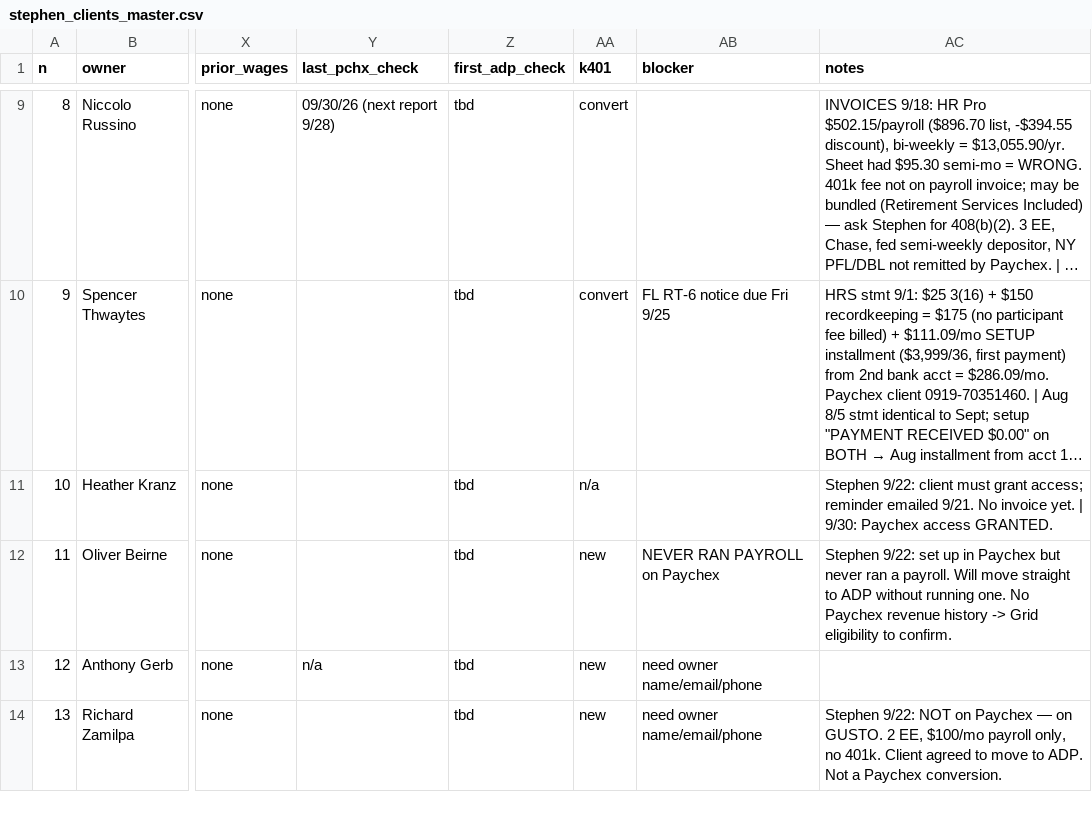
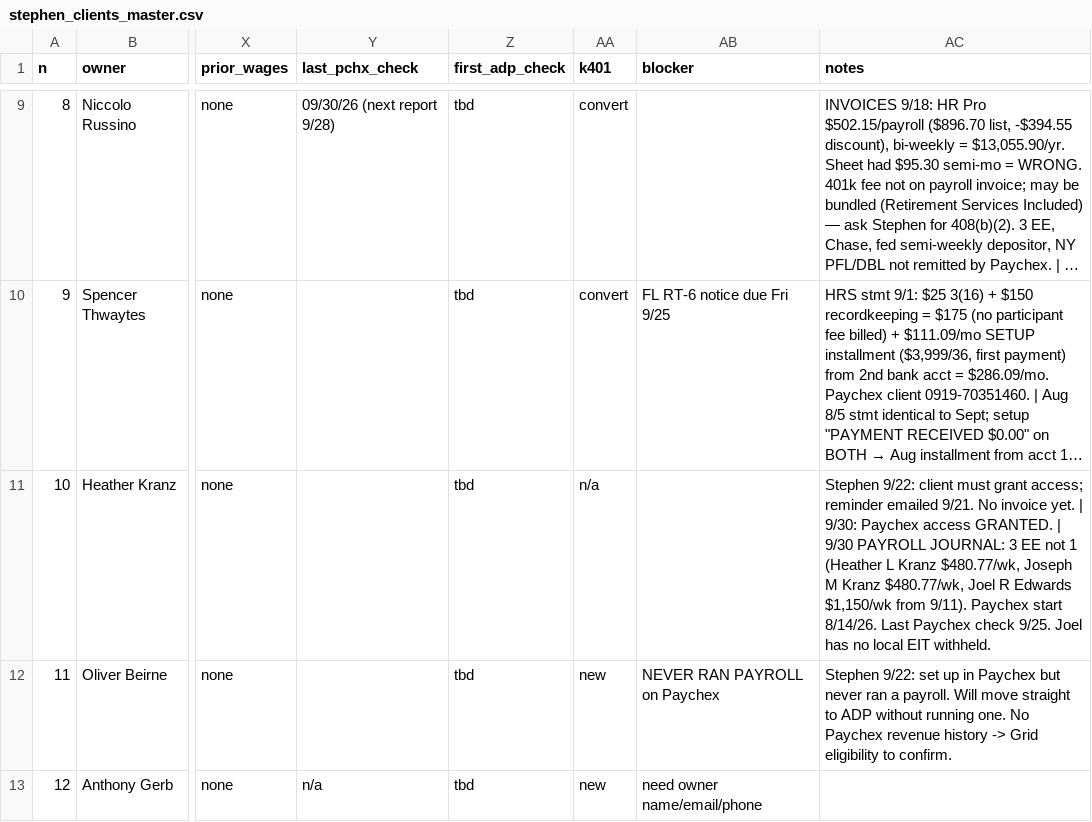
Before and after one commit to elicolman41-code/adppartners, a CSV file: output/stephen/stephen_clients_master.csv, drawn as a sheet; only a part is shown, gaps mark what is left out; the shorter side is filled out with more unchanged rows; long unchanged cells end in …; the diff names each change by its address in the sheet, - before the commit and + after, or states it on an @@ line.

```diff
--- a/output/stephen/stephen_clients_master.csv
+++ b/output/stephen/stephen_clients_master.csv
-AC11 (notes): …access GRANTED.
+AC11 (notes): …access GRANTED. | 9/30 PAYROLL JOURNAL: 3 EE not 1 (Heather L Kranz $480.77/wk, Joseph M Kranz $480.77/wk, Joel R Edwards $1,150/wk from 9/11). Paychex start 8/14/26. Last Paychex check 9/25. Joel has no local EIT withheld.
```
Also changed, not shown: output/stephen/clients/TRACKER.csv, 3 other files.
